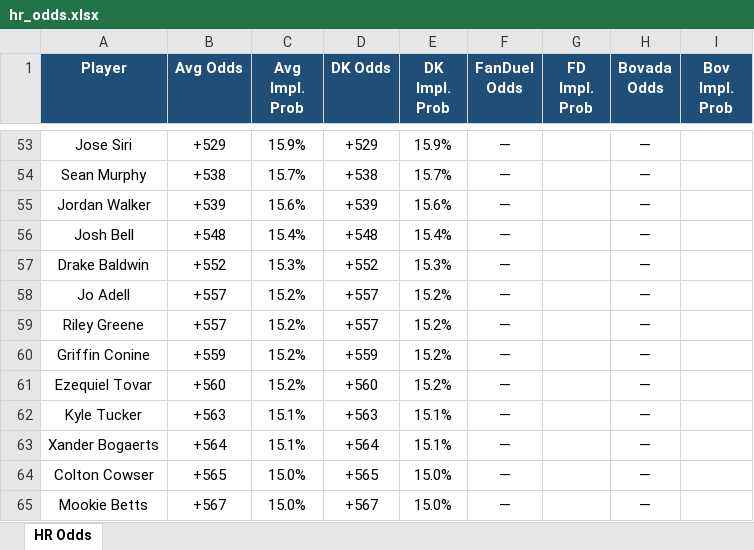
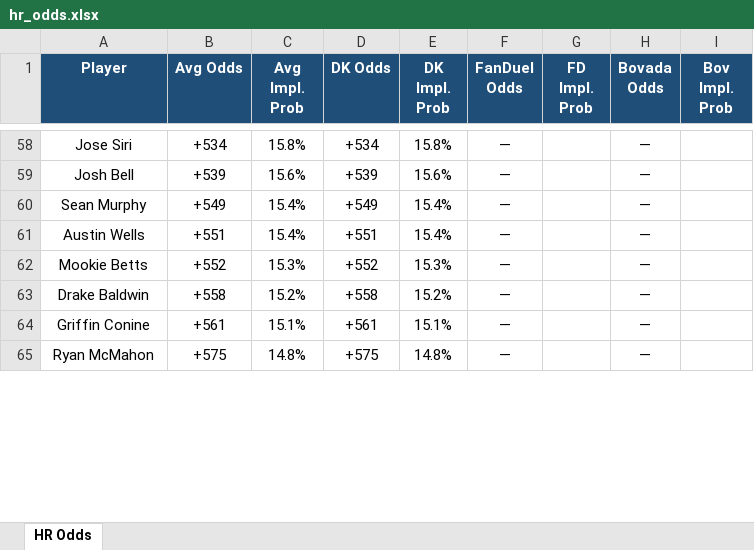
Before and after one commit to kornbergercharles-prog/HR-Odds-Scraper, an Excel workbook: hr_odds.xlsx, sheet HR Odds, drawn as a sheet; only a part is shown, gaps mark what is left out; values as stored, in another font and other column widths than the file's, no borders; removed rows and columns are numbered as before the commit, all else as after; the diff covers the shown part only; the diff names each change by its address in the sheet, - before the commit and + after, or states it on an @@ line.

```diff
--- a/hr_odds.xlsx (sheet HR Odds)
+++ b/hr_odds.xlsx (sheet HR Odds)
-B58 (Avg Odds): +529
+B58 (Avg Odds): +534
-C58 (Avg Impl. Prob): 15.9%
+C58 (Avg Impl. Prob): 15.8%
-D58 (DK Odds): +529
+D58 (DK Odds): +534
-E58 (DK Impl. Prob): 15.9%
+E58 (DK Impl. Prob): 15.8%
+row 59: Josh Bell | +539 | 15.6% | +539 | 15.6% | — |  | —
-B60 (Avg Odds): +538
+B60 (Avg Odds): +549
-C60 (Avg Impl. Prob): 15.7%
+C60 (Avg Impl. Prob): 15.4%
-D60 (DK Odds): +538
+D60 (DK Odds): +549
-E60 (DK Impl. Prob): 15.7%
+E60 (DK Impl. Prob): 15.4%
-row 55: Jordan Walker | +539 | 15.6% | +539 | 15.6% | — |  | —
-A61 (Player): Josh Bell
+A61 (Player): Austin Wells
-B61 (Avg Odds): +548
+B61 (Avg Odds): +551
-D61 (DK Odds): +548
+D61 (DK Odds): +551
-A62 (Player): Drake Baldwin
+A62 (Player): Mookie Betts
-row 58: Jo Adell | +557 | 15.2% | +557 | 15.2% | — |  | —
-A63 (Player): Riley Greene
+A63 (Player): Drake Baldwin
-B63 (Avg Odds): +557
+B63 (Avg Odds): +558
-D63 (DK Odds): +557
+D63 (DK Odds): +558
-B64 (Avg Odds): +559
+B64 (Avg Odds): +561
-C64 (Avg Impl. Prob): 15.2%
+C64 (Avg Impl. Prob): 15.1%
-D64 (DK Odds): +559
+D64 (DK Odds): +561
-E64 (DK Impl. Prob): 15.2%
+E64 (DK Impl. Prob): 15.1%
-row 61: Ezequiel Tovar | +560 | 15.2% | +560 | 15.2% | — |  | —
-row 62: Kyle Tucker | +563 | 15.1% | +563 | 15.1% | — |  | —
-row 63: Xander Bogaerts | +564 | 15.1% | +564 | 15.1% | — |  | —
-row 64: Colton Cowser | +565 | 15.0% | +565 | 15.0% | — |  | —
-row 65: Mookie Betts | +567 | 15.0% | +567 | 15.0% | — |  | —
+row 65: Ryan McMahon | +575 | 14.8% | +575 | 14.8% | — |  | —
```
Also changed, not shown: 78 added rows, 73 removed rows, 126 edited cells and cell formats elsewhere in this sheet, 2 other files.
